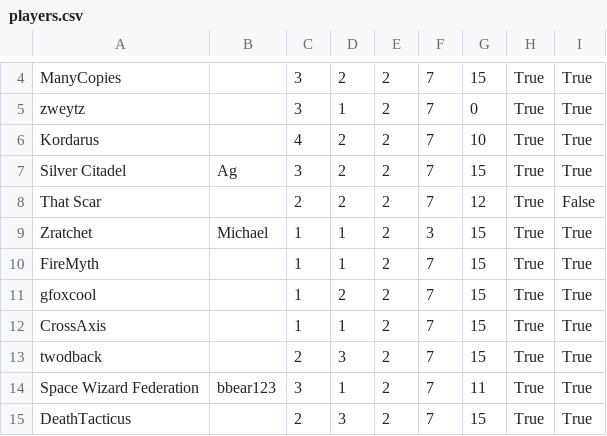
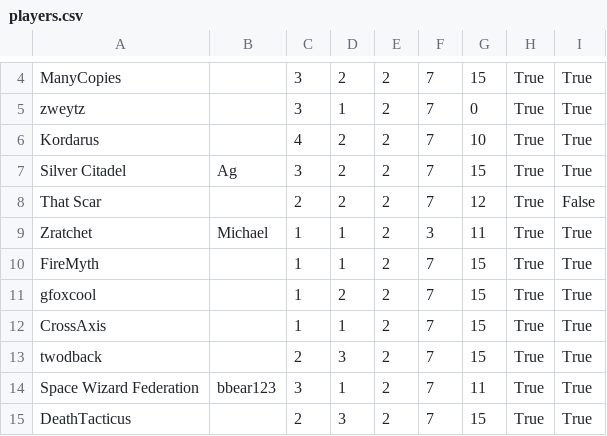
Before and after one commit to Trattpingvin/dawn, a CSV file: players.csv, drawn as a sheet; only a part is shown, gaps mark what is left out.

```diff
--- a/players.csv
+++ b/players.csv
@@ -8,3 +8,3 @@ Silver Citadel,Ag,3,2,2,7,15,True,True
 That Scar,,2,2,2,7,12,True,False
-Zratchet,Michael,1,1,2,3,15,True,True
+Zratchet,Michael,1,1,2,3,11,True,True
 FireMyth,,1,1,2,7,15,True,True
```
Also changed, not shown: 1 other file.
